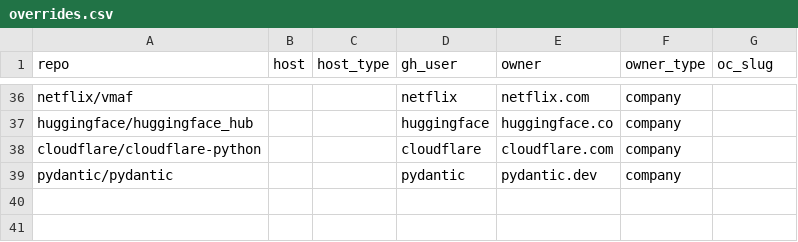
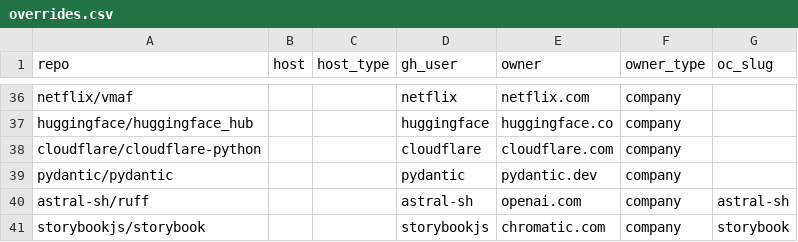
Before and after one commit to osendowment/model, a CSV file: data/sources/funding/overrides.csv, drawn as a sheet; only a part is shown, gaps mark what is left out; the diff names each change by its address in the sheet, - before the commit and + after, or states it on an @@ line.

```diff
--- a/data/sources/funding/overrides.csv
+++ b/data/sources/funding/overrides.csv
+row 40: astral-sh/ruff |  |  | astral-sh | openai.com | company | astral-sh
+row 41: storybookjs/storybook |  |  | storybookjs | chromatic.com | company | storybook
```
Also changed, not shown: data/risk/funding.csv, data/risk/risk.csv, 1 other file.
